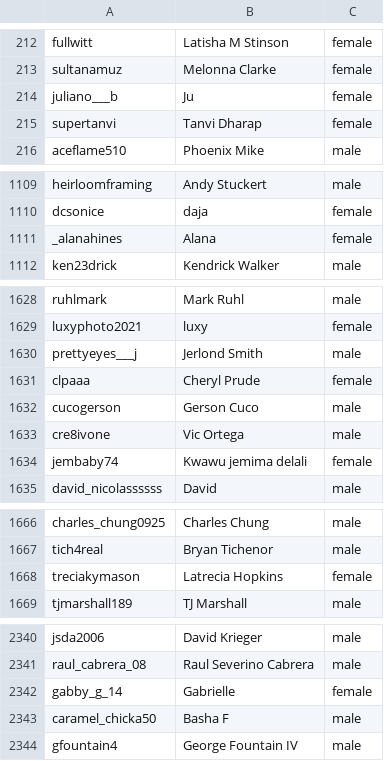
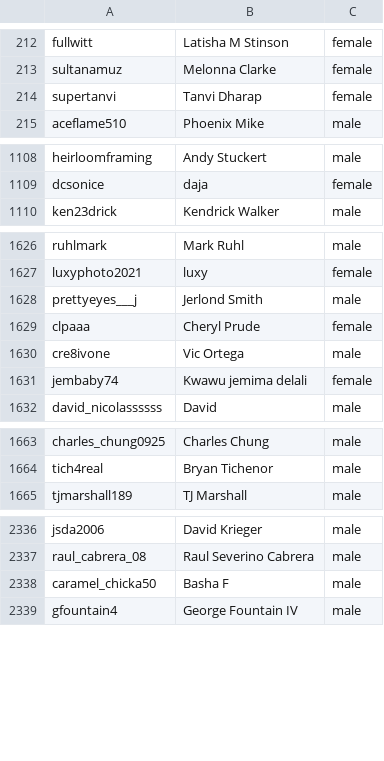
Before and after one commit to Nintenzo/Uw-Project, a CSV file: users.csv, drawn as a sheet; only a part is shown, gaps mark what is left out; the diff covers the shown part only.

```diff
--- a/users.csv
+++ b/users.csv
@@ -213,3 +213,2 @@ fullwitt,Latisha M Stinson,female
 sultanamuz,Melonna Clarke,female
-juliano___b,Ju,female
 supertanvi,Tanvi Dharap,female
@@ -1110,3 +1109,2 @@ heirloomframing,Andy Stuckert,male
 dcsonice,daja,female
-_alanahines,Alana,female
 ken23drick,Kendrick Walker,male
@@ -1631,3 +1629,2 @@ prettyeyes___j,Jerlond Smith,male
 clpaaa,Cheryl Prude,female
-cucogerson,Gerson Cuco,male
 cre8ivone,Vic Ortega,male
@@ -1667,3 +1664,2 @@ charles_chung0925,Charles Chung,male
 tich4real,Bryan Tichenor,male
-treciakymason,Latrecia Hopkins,female
 tjmarshall189,TJ Marshall,male
@@ -2341,3 +2337,2 @@ jsda2006,David Krieger,male
 raul_cabrera_08,Raul Severino Cabrera,male
-gabby_g_14,Gabrielle,female
 caramel_chicka50,Basha F,male
```
Also changed, not shown: 12 removed rows elsewhere in this file, 17 other files.
